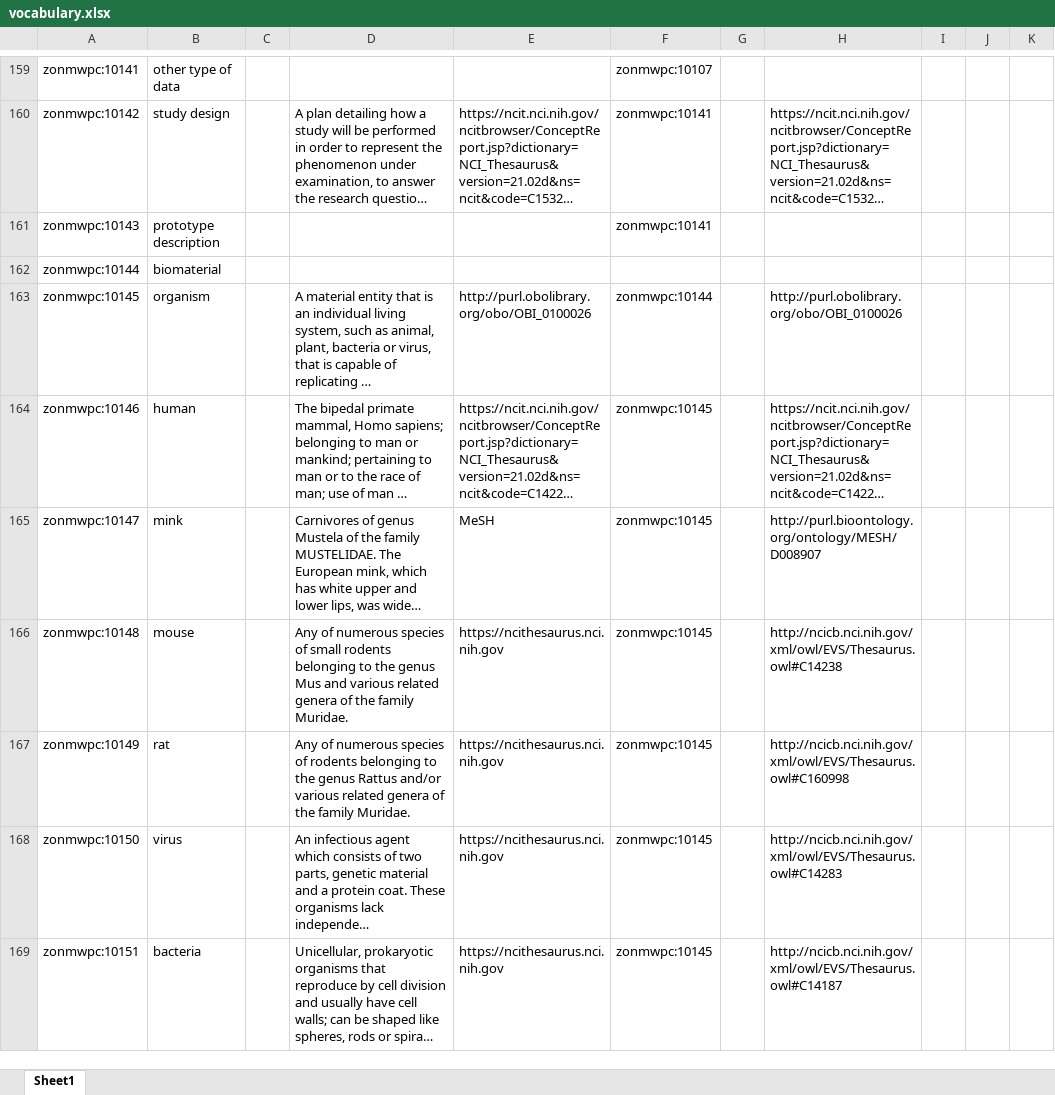
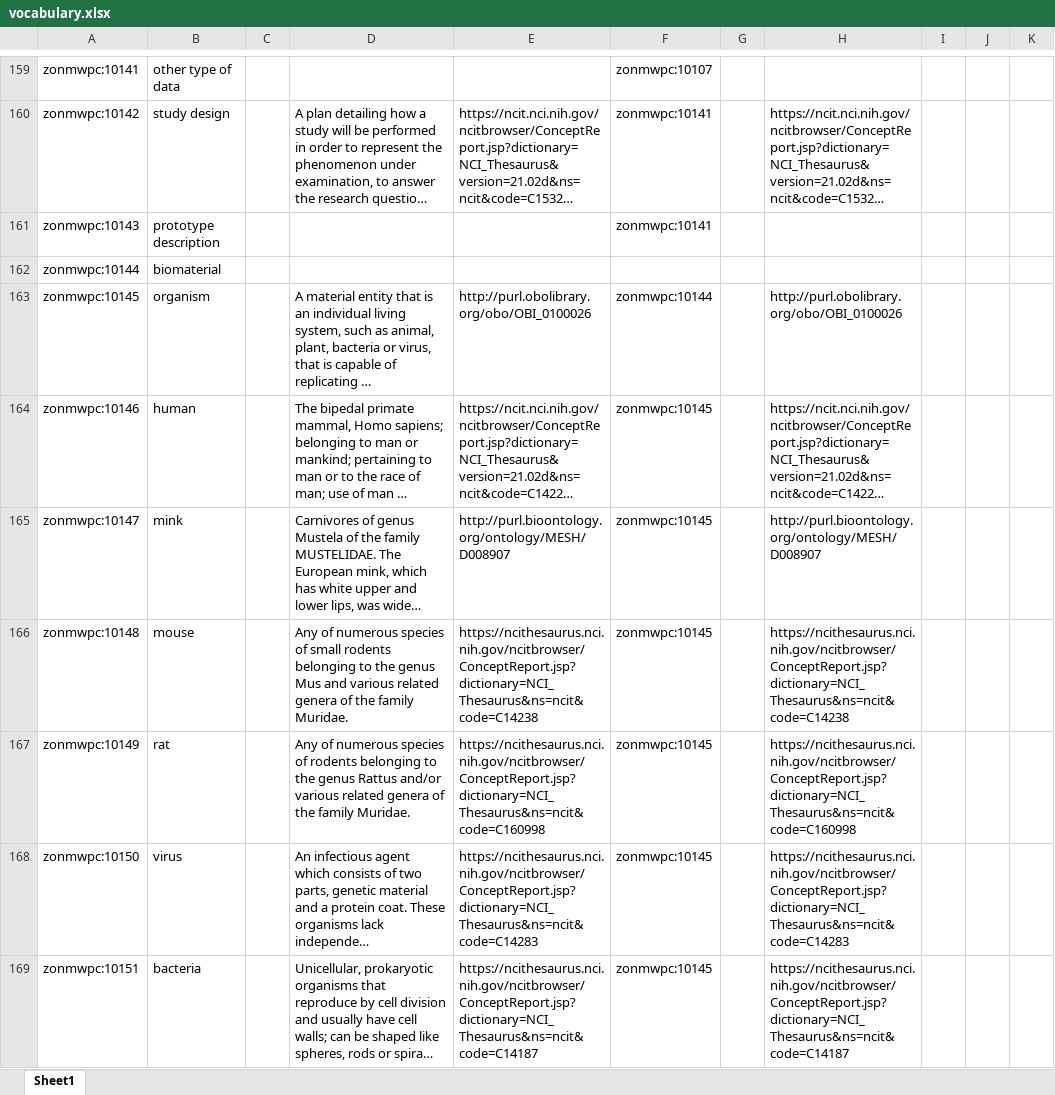
Before and after one commit to fair-data-collective/zonmw-project-content, an Excel workbook: vocabulary.xlsx, sheet Sheet1, drawn as a sheet; only a part is shown, gaps mark what is left out; long unchanged cells end in …; values as stored, in another font and other column widths than the file's, no borders; the diff covers the shown part only; the diff names each change by its address in the sheet, - before the commit and + after, or states it on an @@ line.

```diff
--- a/vocabulary.xlsx (sheet Sheet1)
+++ b/vocabulary.xlsx (sheet Sheet1)
-E165: MeSH
+E165: http://purl.bioontology.org/ontology/MESH/D008907
-E166: https://ncithesaurus.nci.nih.gov
+E166: https://ncithesaurus.nci.nih.gov/ncitbrowser/ConceptReport.jsp?dictionary=NCI_Thesaurus&ns=ncit&code=C14238
-H166: http://ncicb.nci.nih.gov/xml/owl/EVS/Thesaurus.owl#C14238
+H166: https://ncithesaurus.nci.nih.gov/ncitbrowser/ConceptReport.jsp?dictionary=NCI_Thesaurus&ns=ncit&code=C14238
-E167: https://ncithesaurus.nci.nih.gov
+E167: https://ncithesaurus.nci.nih.gov/ncitbrowser/ConceptReport.jsp?dictionary=NCI_Thesaurus&ns=ncit&code=C160998
-H167: http://ncicb.nci.nih.gov/xml/owl/EVS/Thesaurus.owl#C160998
+H167: https://ncithesaurus.nci.nih.gov/ncitbrowser/ConceptReport.jsp?dictionary=NCI_Thesaurus&ns=ncit&code=C160998
-E168: https://ncithesaurus.nci.nih.gov
+E168: https://ncithesaurus.nci.nih.gov/ncitbrowser/ConceptReport.jsp?dictionary=NCI_Thesaurus&ns=ncit&code=C14283
-H168: http://ncicb.nci.nih.gov/xml/owl/EVS/Thesaurus.owl#C14283
+H168: https://ncithesaurus.nci.nih.gov/ncitbrowser/ConceptReport.jsp?dictionary=NCI_Thesaurus&ns=ncit&code=C14283
-E169: https://ncithesaurus.nci.nih.gov
+E169: https://ncithesaurus.nci.nih.gov/ncitbrowser/ConceptReport.jsp?dictionary=NCI_Thesaurus&ns=ncit&code=C14187
-H169: http://ncicb.nci.nih.gov/xml/owl/EVS/Thesaurus.owl#C14187
+H169: https://ncithesaurus.nci.nih.gov/ncitbrowser/ConceptReport.jsp?dictionary=NCI_Thesaurus&ns=ncit&code=C14187
```
Also changed, not shown: 1 removed row and 87 edited cells elsewhere in this sheet, 4 other files.
